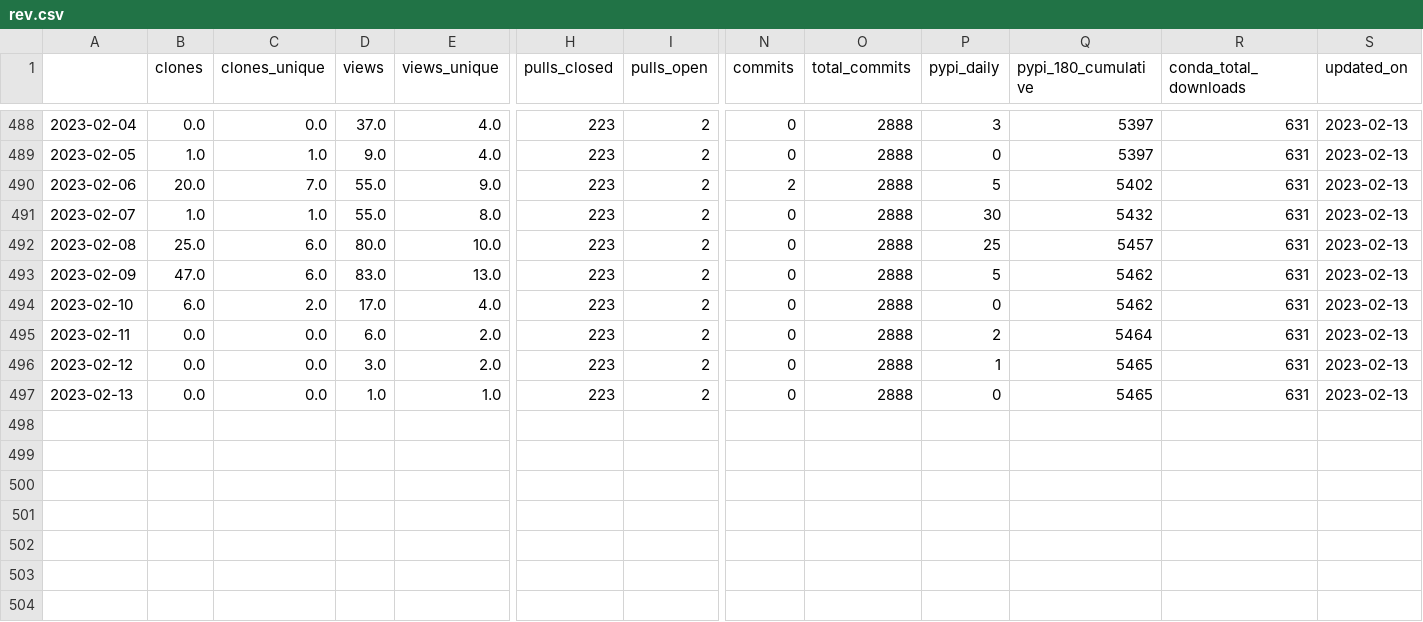
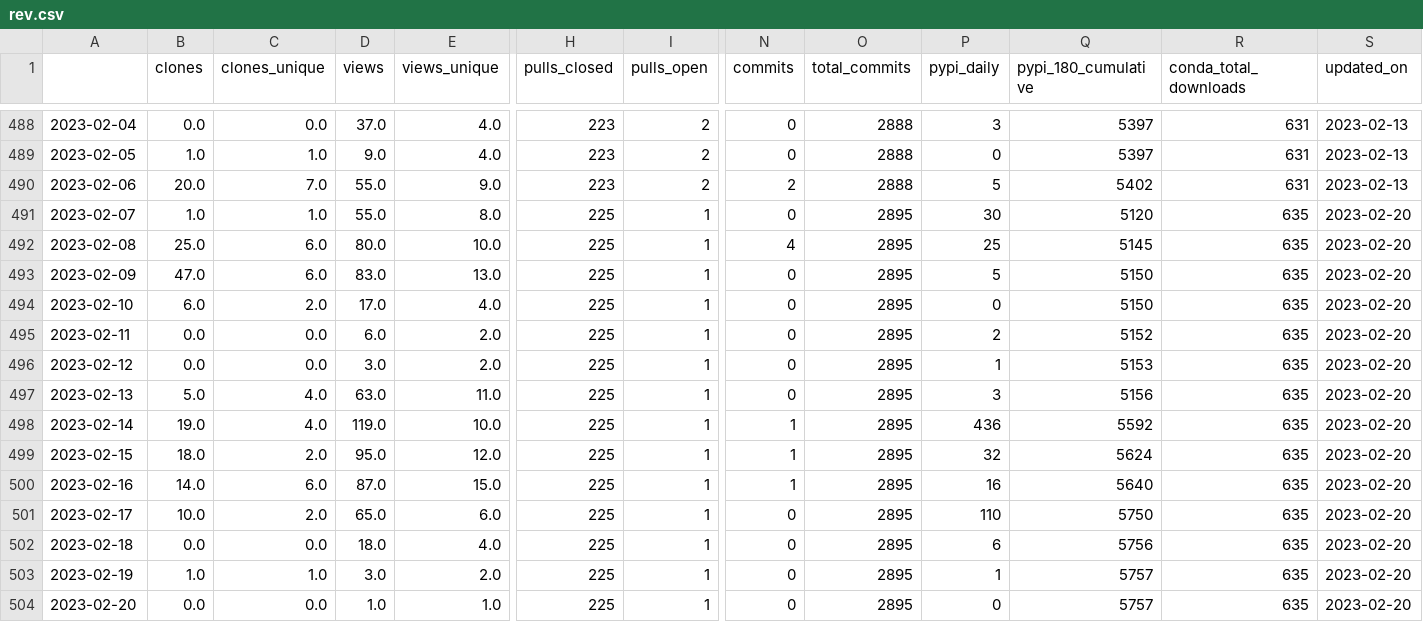
Before and after one commit to NREL/osos, a CSV file: data/rev.csv, drawn as a sheet; only a part is shown, gaps mark what is left out; rows hold the shown columns only; the diff names each change by its address in the sheet, - before the commit and + after, or states it on an @@ line.

Commit message:
update osos data and plots

```diff
--- a/data/rev.csv
+++ b/data/rev.csv
-H491:H497 (pulls_closed): 223
+H491:H497 (pulls_closed): 225
-I491:I497 (pulls_open): 2
+I491:I497 (pulls_open): 1
-O491:O497 (total_commits): 2888
+O491:O497 (total_commits): 2895
-Q491 (pypi_180_cumulative): 5432
+Q491 (pypi_180_cumulative): 5120
-R491:R497 (conda_total_downloads): 631
+R491:R497 (conda_total_downloads): 635
-S491:S497 (updated_on): 2023-02-13
+S491:S497 (updated_on): 2023-02-20
-N492 (commits): 0
+N492 (commits): 4
-Q492 (pypi_180_cumulative): 5457
+Q492 (pypi_180_cumulative): 5145
-Q493:Q494 (pypi_180_cumulative): 5462
+Q493:Q494 (pypi_180_cumulative): 5150
-Q495 (pypi_180_cumulative): 5464
+Q495 (pypi_180_cumulative): 5152
-Q496 (pypi_180_cumulative): 5465
+Q496 (pypi_180_cumulative): 5153
-B497 (clones): 0.0
+B497 (clones): 5.0
-C497 (clones_unique): 0.0
+C497 (clones_unique): 4.0
-D497 (views): 1.0
+D497 (views): 63.0
-E497 (views_unique): 1.0
+E497 (views_unique): 11.0
-P497 (pypi_daily): 0
+P497 (pypi_daily): 3
-Q497 (pypi_180_cumulative): 5465
+Q497 (pypi_180_cumulative): 5156
+row 498: 2023-02-14 | 19.0 | 4.0 | 119.0 | 10.0 | 225 | 1 | 1 | 2895 | 436 | 5592 | 635 | 2023-02-20
+row 499: 2023-02-15 | 18.0 | 2.0 | 95.0 | 12.0 | 225 | 1 | 1 | 2895 | 32 | 5624 | 635 | 2023-02-20
+row 500: 2023-02-16 | 14.0 | 6.0 | 87.0 | 15.0 | 225 | 1 | 1 | 2895 | 16 | 5640 | 635 | 2023-02-20
+row 501: 2023-02-17 | 10.0 | 2.0 | 65.0 | 6.0 | 225 | 1 | 0 | 2895 | 110 | 5750 | 635 | 2023-02-20
+row 502: 2023-02-18 | 0.0 | 0.0 | 18.0 | 4.0 | 225 | 1 | 0 | 2895 | 6 | 5756 | 635 | 2023-02-20
+row 503: 2023-02-19 | 1.0 | 1.0 | 3.0 | 2.0 | 225 | 1 | 0 | 2895 | 1 | 5757 | 635 | 2023-02-20
+row 504: 2023-02-20 | 0.0 | 0.0 | 1.0 | 1.0 | 225 | 1 | 0 | 2895 | 0 | 5757 | 635 | 2023-02-20
```
Also changed, not shown: data/floris.csv, data/nrwal.csv, 20 other files.
